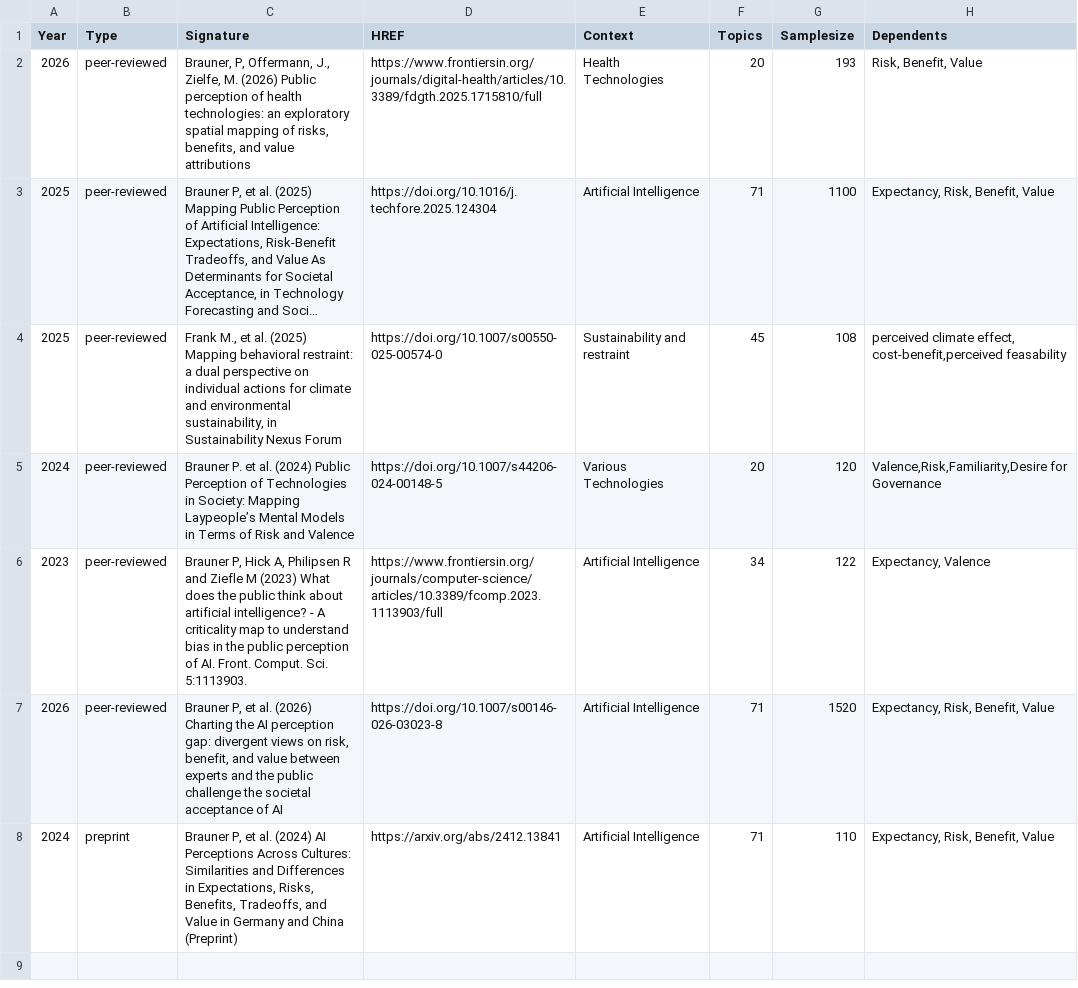
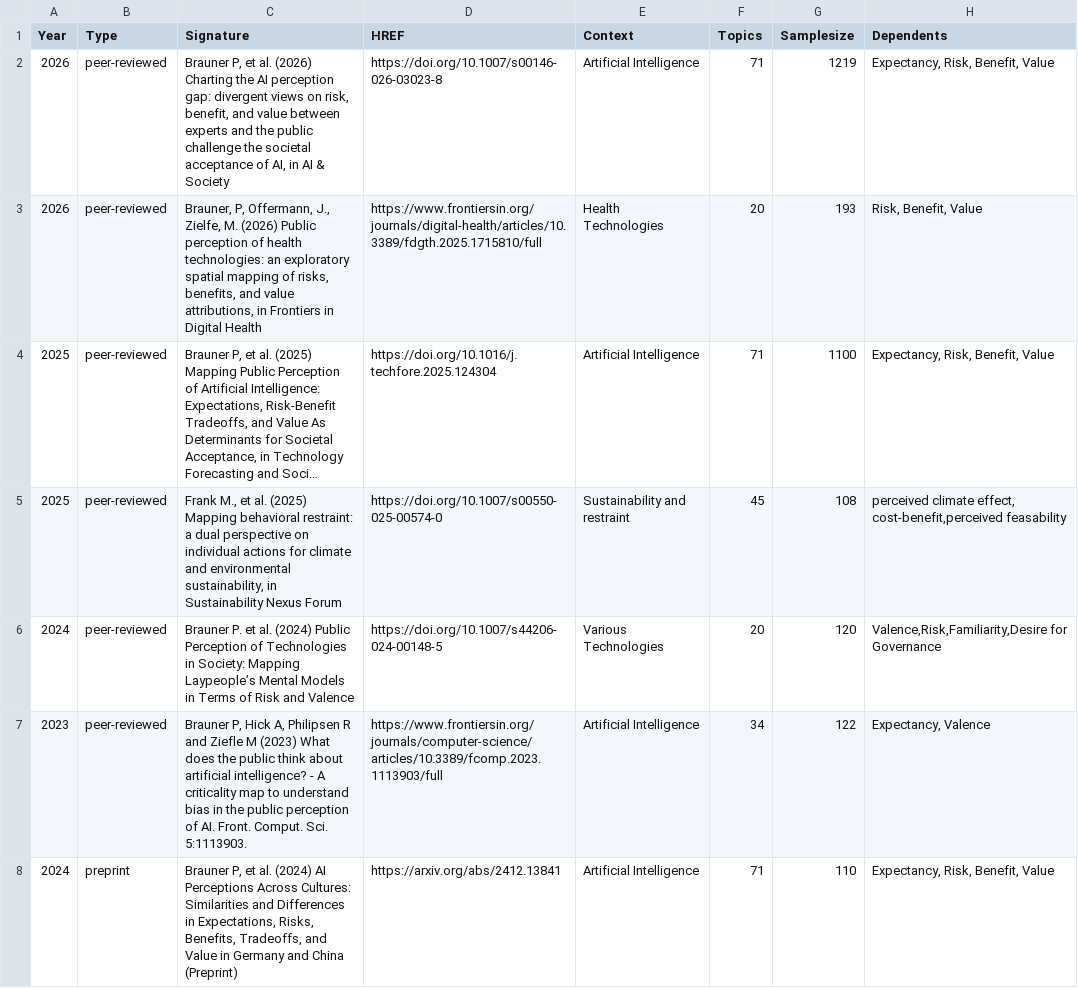
Before and after one commit to braunerphilipp/MappingAcceptance, a CSV file: studies.csv, drawn as a sheet; long unchanged cells end in …; removed rows and columns are numbered as before the commit, all else as after; the diff names each change by its address in the sheet, - before the commit and + after, or states it on an @@ line.

```diff
--- a/studies.csv
+++ b/studies.csv
+row 2: 2026 | peer-reviewed | Brauner P, et al. (2026) Charting the AI perception gap: divergent views on risk, benefit, and value between experts and the public challenge the societal acceptance of AI, in AI & Society | https://doi.org/10.1007/s00146-026-03023-8 | Artificial Intelligence | 71 | 1219 | Expectancy, Risk, Benefit, Value
-C3 (Signature): …and value attributions
+C3 (Signature): …and value attributions, in Frontiers in Digital Health
-row 7: 2026 | peer-reviewed | Brauner P, et al. (2026) Charting the AI perception gap: divergent views on risk, benefit, and value between experts and the public challenge the societal acceptance of AI | https://doi.org/10.1007/s00146-026-03023-8 | Artificial Intelligence | 71 | 1520 | Expectancy, Risk, Benefit, Value
```
Also changed, not shown: 6 other files.
